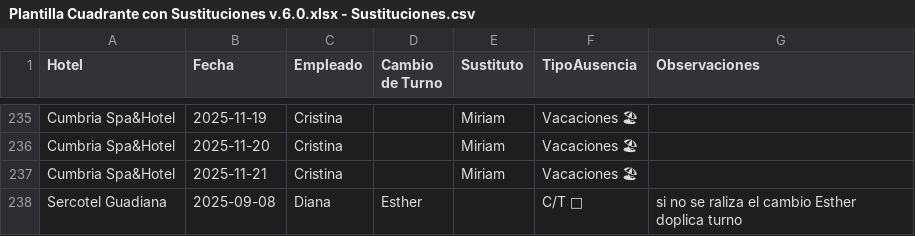
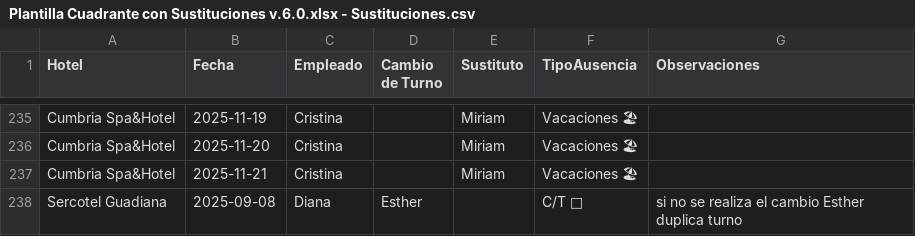
Before and after one commit to Nataliogc/turnosweb, a CSV file: Plantilla Cuadrante con Sustituciones v.6.0.xlsx - Sustituciones.csv, drawn as a sheet; only a part is shown, gaps mark what is left out; the diff names each change by its address in the sheet, - before the commit and + after, or states it on an @@ line.

Commit message:
turnos: actualizacion 08/09/2025 13:00:35,39

```diff
--- a/Plantilla Cuadrante con Sustituciones v.6.0.xlsx - Sustituciones.csv
+++ b/Plantilla Cuadrante con Sustituciones v.6.0.xlsx - Sustituciones.csv
-G238 (Observaciones): …no se raliza el cambio Esther doplica turno
+G238 (Observaciones): …no se realiza el cambio Esther duplica turno
```
Also changed, not shown: 2 other files.
